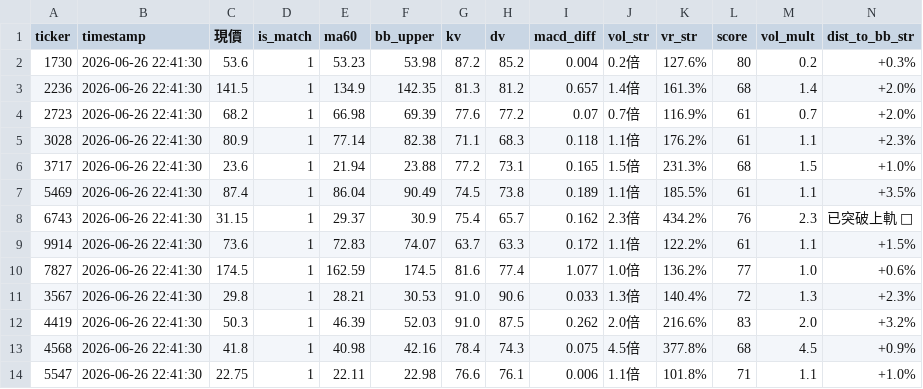
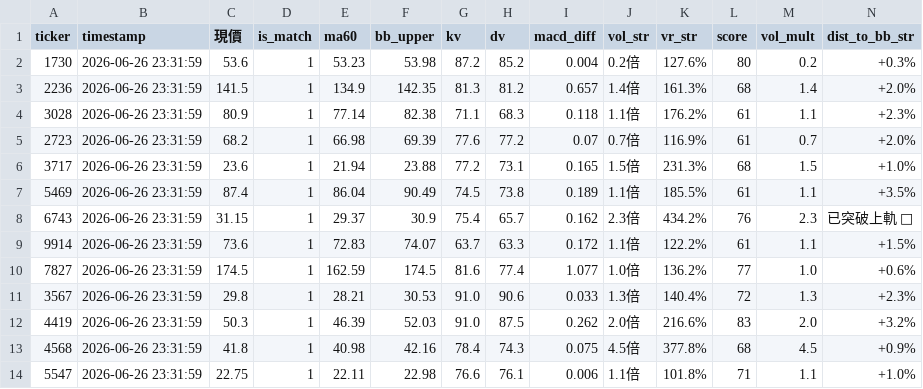
Before and after one commit to littlemaomao2011-prog/taiwan-stock-radar, a CSV file: scan_cache.csv, drawn as a sheet; only a part is shown; removed rows and columns are numbered as before the commit, all else as after; rows hold the shown columns only; the diff names each change by its address in the sheet, - before the commit and + after, or states it on an @@ line.

```diff
--- a/scan_cache.csv
+++ b/scan_cache.csv
-B2:B3 (timestamp): 2026-06-26 22:41:30
+B2:B3 (timestamp): 2026-06-26 23:31:59
-row 4: 2723 | 2026-06-26 22:41:30 | 68.2 | 1 | 66.98 | 69.39 | 77.6 | 77.2 | 0.07 | 0.7倍 | 116.9% | 61 | 0.7 | +2.0%
-B4 (timestamp): 2026-06-26 22:41:30
+B4 (timestamp): 2026-06-26 23:31:59
+row 5: 2723 | 2026-06-26 23:31:59 | 68.2 | 1 | 66.98 | 69.39 | 77.6 | 77.2 | 0.07 | 0.7倍 | 116.9% | 61 | 0.7 | +2.0%
-B6:B14 (timestamp): 2026-06-26 22:41:30
+B6:B14 (timestamp): 2026-06-26 23:31:59
```
Also changed, not shown: 1 other file.
